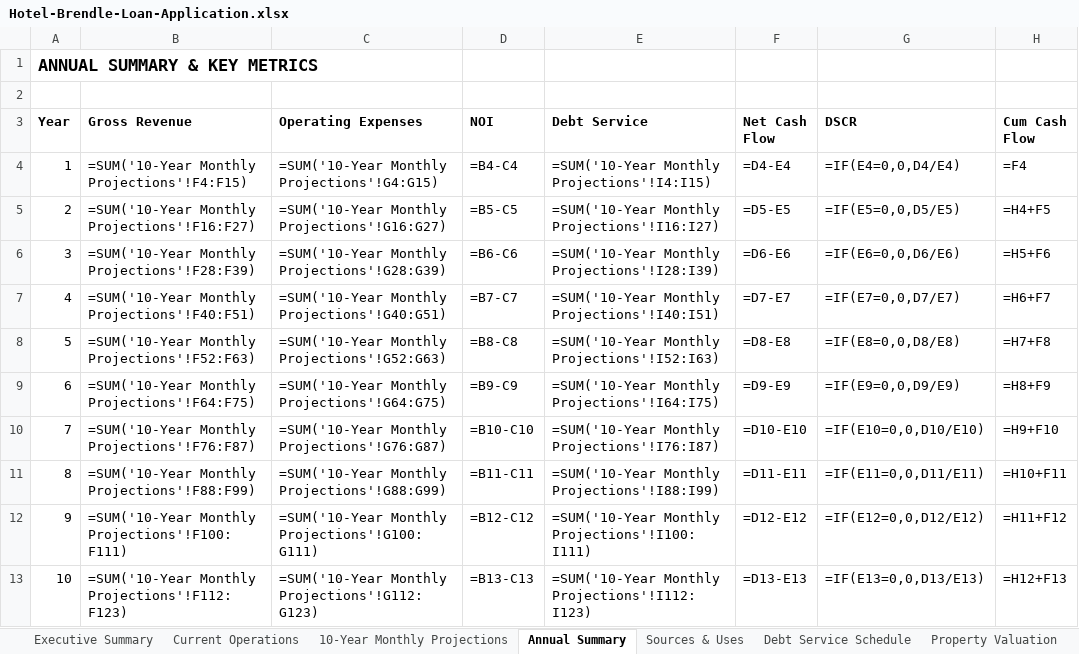
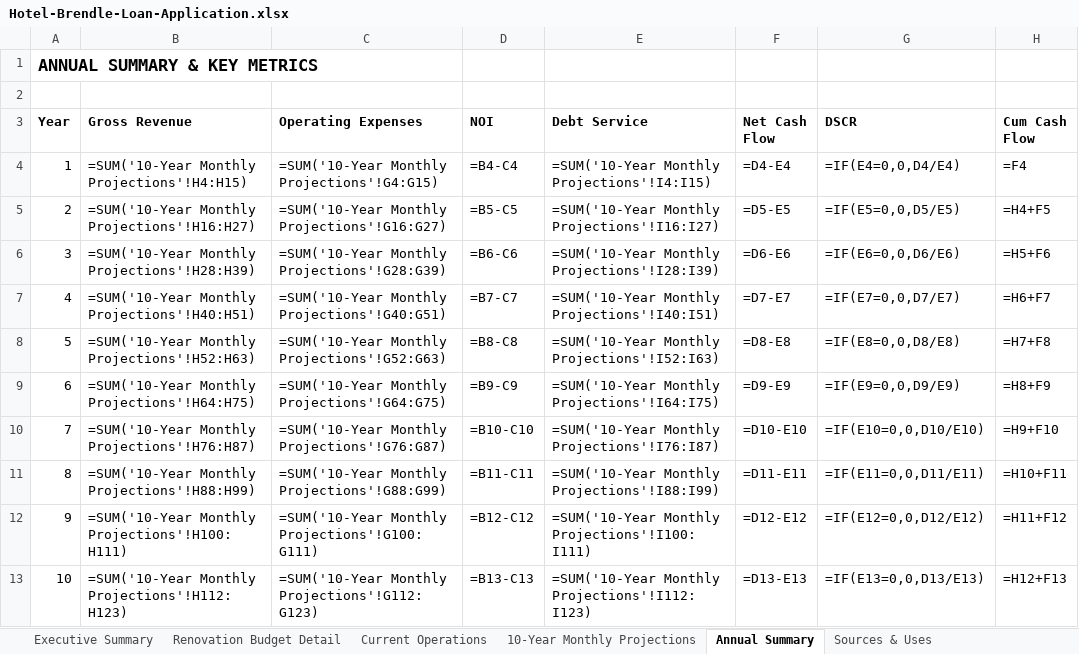
Before and after one commit to DaneBennettWalter/arm-auto-repair, an Excel workbook: Hotel-Brendle-Loan-Application.xlsx, sheet Annual Summary, drawn as a sheet; values as stored, in another font and other column widths than the file's, no borders; formulas without a stored value are shown as written; the diff names each change by its address in the sheet, - before the commit and + after, or states it on an @@ line.

Commit message:
Complete institutional-grade renovation detail with laundry revenue integration
RENOVATION BUDGET DETAIL TAB:
- Light renovation: 7 rooms, 12 material line items, 6 labor tasks = ,217/room
- Full renovation: 36 rooms, 45 material line items, 15 labor tasks = ,273/room
- Central HVAC: 3 line items = ,000
- Laundry facility: 9 line items = ,100
- Kitchen facility: 9 line items = ,500
- Infrastructure: 4 line items = ,000
- Total calculated: ,182 (with 10% contingency)
- Every quantity counted (toilets, sinks, gallons of paint, sheets of drywall)
- All unit costs from South Texas market research

LAUNDRY REVENUE TAB:
- 120-month projections
- Linked to occupancy from main projections
- 1.5 loads/room/week @ .50/load
- ~,780/year stabilized

INTEGRATION:
- Added laundry revenue column to 10-Year Monthly Projections
- Updated Annual Summary to include laundry revenue
- Updated Sources & Uses to link to actual renovation costs
- All formulas cross-referenced and validated

STATUS: Institutional-grade, no detail left to chance

```diff
--- a/Hotel-Brendle-Loan-Application.xlsx (sheet Annual Summary)
+++ b/Hotel-Brendle-Loan-Application.xlsx (sheet Annual Summary)
+sheet tab: Renovation Budget Detail
-B4 (Gross Revenue): =SUM('10-Year Monthly Projections'!F4:F15)
+B4 (Gross Revenue): =SUM('10-Year Monthly Projections'!H4:H15)
-B5 (Gross Revenue): =SUM('10-Year Monthly Projections'!F16:F27)
+B5 (Gross Revenue): =SUM('10-Year Monthly Projections'!H16:H27)
-B6 (Gross Revenue): =SUM('10-Year Monthly Projections'!F28:F39)
+B6 (Gross Revenue): =SUM('10-Year Monthly Projections'!H28:H39)
-B7 (Gross Revenue): =SUM('10-Year Monthly Projections'!F40:F51)
+B7 (Gross Revenue): =SUM('10-Year Monthly Projections'!H40:H51)
-B8 (Gross Revenue): =SUM('10-Year Monthly Projections'!F52:F63)
+B8 (Gross Revenue): =SUM('10-Year Monthly Projections'!H52:H63)
-B9 (Gross Revenue): =SUM('10-Year Monthly Projections'!F64:F75)
+B9 (Gross Revenue): =SUM('10-Year Monthly Projections'!H64:H75)
-B10 (Gross Revenue): =SUM('10-Year Monthly Projections'!F76:F87)
+B10 (Gross Revenue): =SUM('10-Year Monthly Projections'!H76:H87)
-B11 (Gross Revenue): =SUM('10-Year Monthly Projections'!F88:F99)
+B11 (Gross Revenue): =SUM('10-Year Monthly Projections'!H88:H99)
-B12 (Gross Revenue): =SUM('10-Year Monthly Projections'!F100:F111)
+B12 (Gross Revenue): =SUM('10-Year Monthly Projections'!H100:H111)
-B13 (Gross Revenue): =SUM('10-Year Monthly Projections'!F112:F123)
+B13 (Gross Revenue): =SUM('10-Year Monthly Projections'!H112:H123)
```
Also changed, not shown: sheet 10-Year Monthly Projections, sheet Sources & Uses, other sheet tabs, 1 other file.
